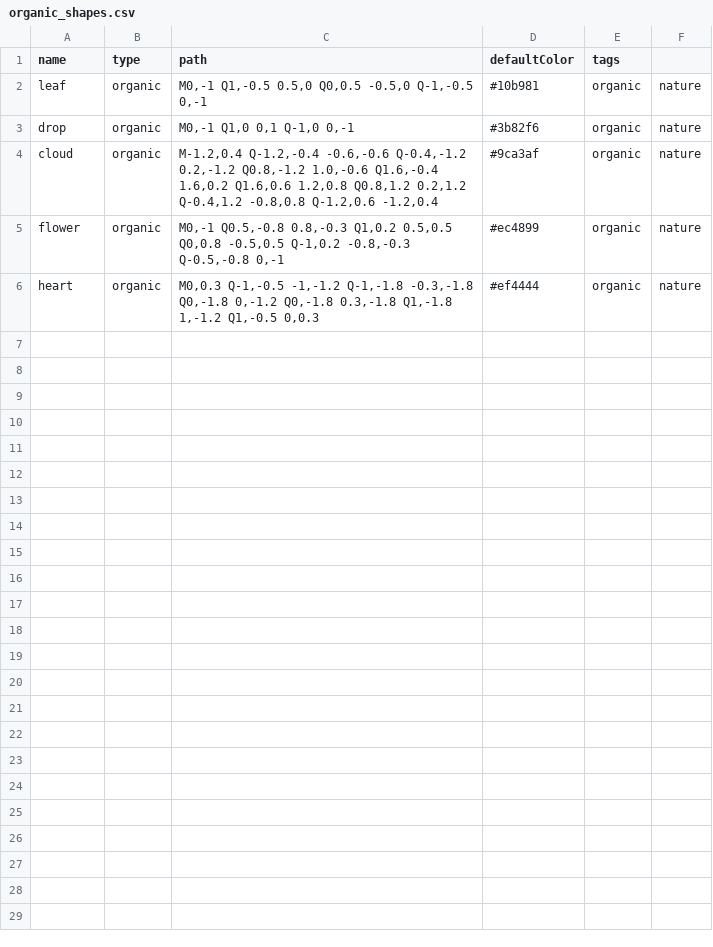
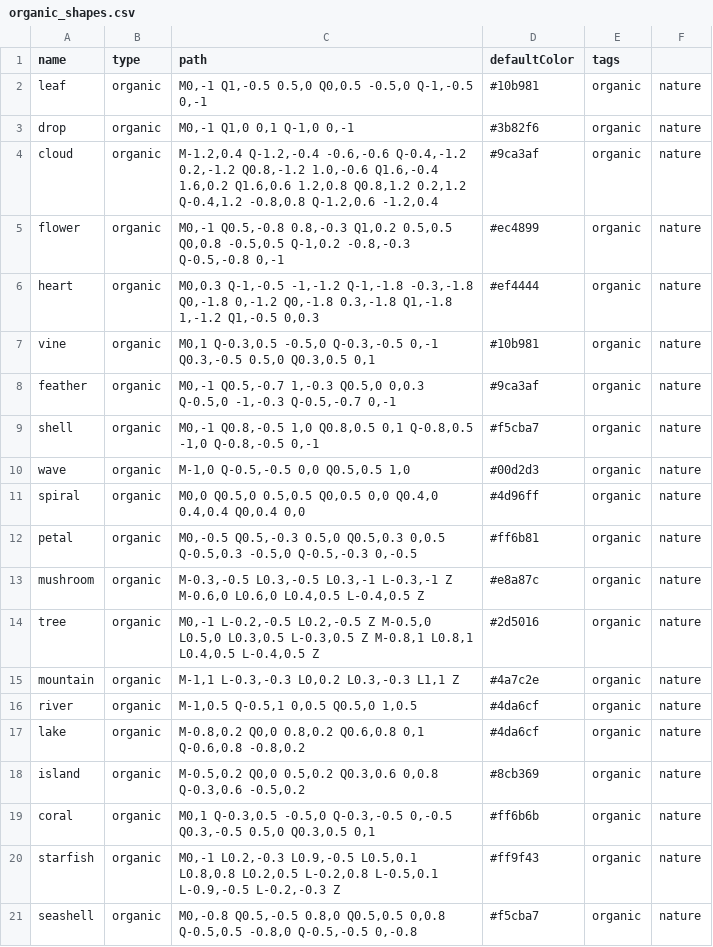
Before and after one commit to Gabryelf/AI-Icon-Generator, a CSV file: assets/shapes/organic_shapes.csv, drawn as a sheet; the diff names each change by its address in the sheet, - before the commit and + after, or states it on an @@ line.

```diff
--- a/assets/shapes/organic_shapes.csv
+++ b/assets/shapes/organic_shapes.csv
+row 7: vine | organic | M0,1 Q-0.3,0.5 -0.5,0 Q-0.3,-0.5 0,-1 Q0.3,-0.5 0.5,0 Q0.3,0.5 0,1 | #10b981 | organic | nature
+row 8: feather | organic | M0,-1 Q0.5,-0.7 1,-0.3 Q0.5,0 0,0.3 Q-0.5,0 -1,-0.3 Q-0.5,-0.7 0,-1 | #9ca3af | organic | nature
+row 9: shell | organic | M0,-1 Q0.8,-0.5 1,0 Q0.8,0.5 0,1 Q-0.8,0.5 -1,0 Q-0.8,-0.5 0,-1 | #f5cba7 | organic | nature
+row 10: wave | organic | M-1,0 Q-0.5,-0.5 0,0 Q0.5,0.5 1,0 | #00d2d3 | organic | nature
+row 11: spiral | organic | M0,0 Q0.5,0 0.5,0.5 Q0,0.5 0,0 Q0.4,0 0.4,0.4 Q0,0.4 0,0 | #4d96ff | organic | nature
+row 12: petal | organic | M0,-0.5 Q0.5,-0.3 0.5,0 Q0.5,0.3 0,0.5 Q-0.5,0.3 -0.5,0 Q-0.5,-0.3 0,-0.5 | #ff6b81 | organic | nature
+row 13: mushroom | organic | M-0.3,-0.5 L0.3,-0.5 L0.3,-1 L-0.3,-1 Z M-0.6,0 L0.6,0 L0.4,0.5 L-0.4,0.5 Z | #e8a87c | organic | nature
+row 14: tree | organic | M0,-1 L-0.2,-0.5 L0.2,-0.5 Z M-0.5,0 L0.5,0 L0.3,0.5 L-0.3,0.5 Z M-0.8,1 L0.8,1 L0.4,0.5 L-0.4,0.5 Z | #2d5016 | organic | nature
+row 15: mountain | organic | M-1,1 L-0.3,-0.3 L0,0.2 L0.3,-0.3 L1,1 Z | #4a7c2e | organic | nature
+row 16: river | organic | M-1,0.5 Q-0.5,1 0,0.5 Q0.5,0 1,0.5 | #4da6cf | organic | nature
+row 17: lake | organic | M-0.8,0.2 Q0,0 0.8,0.2 Q0.6,0.8 0,1 Q-0.6,0.8 -0.8,0.2 | #4da6cf | organic | nature
+row 18: island | organic | M-0.5,0.2 Q0,0 0.5,0.2 Q0.3,0.6 0,0.8 Q-0.3,0.6 -0.5,0.2 | #8cb369 | organic | nature
+row 19: coral | organic | M0,1 Q-0.3,0.5 -0.5,0 Q-0.3,-0.5 0,-0.5 Q0.3,-0.5 0.5,0 Q0.3,0.5 0,1 | #ff6b6b | organic | nature
+row 20: starfish | organic | M0,-1 L0.2,-0.3 L0.9,-0.5 L0.5,0.1 L0.8,0.8 L0.2,0.5 L-0.2,0.8 L-0.5,0.1 L-0.9,-0.5 L-0.2,-0.3 Z | #ff9f43 | organic | nature
+row 21: seashell | organic | M0,-0.8 Q0.5,-0.5 0.8,0 Q0.5,0.5 0,0.8 Q-0.5,0.5 -0.8,0 Q-0.5,-0.5 0,-0.8 | #f5cba7 | organic | nature
```
Also changed, not shown: assets/shapes/basic_shapes.csv, assets/shapes/geometric_shapes.csv, 4 other files.
